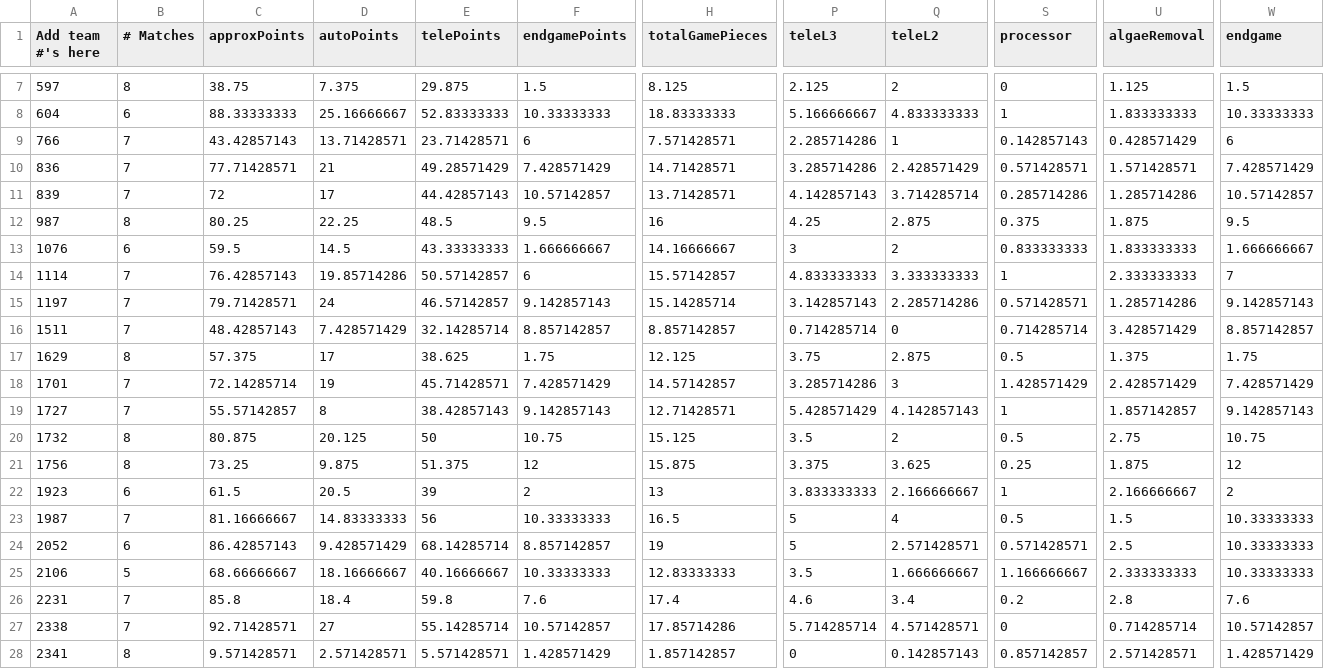
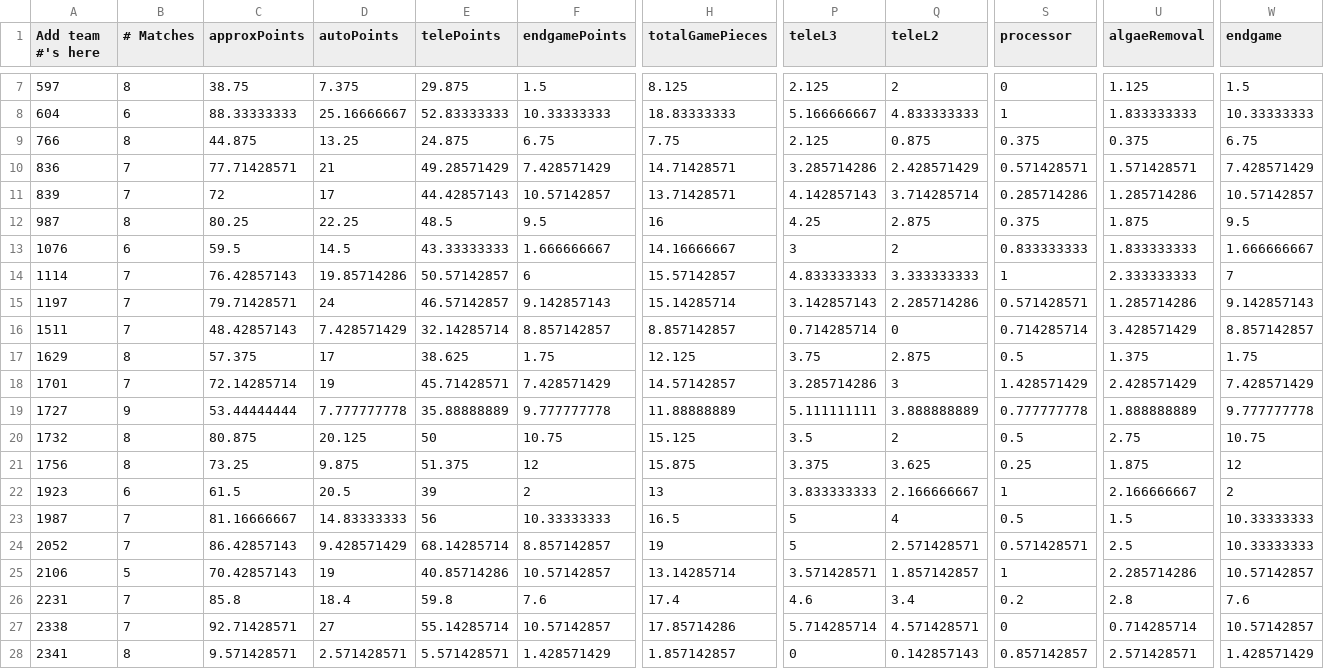
Before and after one commit to btmartin/btmartin.github.io, a CSV file: Scouting/ConsolidatedData.csv, drawn as a sheet; only a part is shown, gaps mark what is left out; the diff covers the shown part only; the diff names each change by its address in the sheet, - before the commit and + after, or states it on an @@ line.

```diff
--- a/Scouting/ConsolidatedData.csv
+++ b/Scouting/ConsolidatedData.csv
-B9 (# Matches): 7
+B9 (# Matches): 8
-C9 (approxPoints): 43.42857143
+C9 (approxPoints): 44.875
-D9 (autoPoints): 13.71428571
+D9 (autoPoints): 13.25
-E9 (telePoints): 23.71428571
+E9 (telePoints): 24.875
-F9 (endgamePoints): 6
+F9 (endgamePoints): 6.75
-H9 (totalGamePieces): 7.571428571
+H9 (totalGamePieces): 7.75
-P9 (teleL3): 2.285714286
+P9 (teleL3): 2.125
-Q9 (teleL2): 1
+Q9 (teleL2): 0.875
-S9 (processor): 0.142857143
+S9 (processor): 0.375
-U9 (algaeRemoval): 0.428571429
+U9 (algaeRemoval): 0.375
-W9 (endgame): 6
+W9 (endgame): 6.75
-B19 (# Matches): 7
+B19 (# Matches): 9
-C19 (approxPoints): 55.57142857
+C19 (approxPoints): 53.44444444
-D19 (autoPoints): 8
+D19 (autoPoints): 7.777777778
-E19 (telePoints): 38.42857143
+E19 (telePoints): 35.88888889
-F19 (endgamePoints): 9.142857143
+F19 (endgamePoints): 9.777777778
-H19 (totalGamePieces): 12.71428571
+H19 (totalGamePieces): 11.88888889
-P19 (teleL3): 5.428571429
+P19 (teleL3): 5.111111111
-Q19 (teleL2): 4.142857143
+Q19 (teleL2): 3.888888889
-S19 (processor): 1
+S19 (processor): 0.777777778
-U19 (algaeRemoval): 1.857142857
+U19 (algaeRemoval): 1.888888889
-W19 (endgame): 9.142857143
+W19 (endgame): 9.777777778
-B24 (# Matches): 6
+B24 (# Matches): 7
-C25 (approxPoints): 68.66666667
+C25 (approxPoints): 70.42857143
-D25 (autoPoints): 18.16666667
+D25 (autoPoints): 19
-E25 (telePoints): 40.16666667
+E25 (telePoints): 40.85714286
-F25 (endgamePoints): 10.33333333
+F25 (endgamePoints): 10.57142857
-H25 (totalGamePieces): 12.83333333
+H25 (totalGamePieces): 13.14285714
-P25 (teleL3): 3.5
+P25 (teleL3): 3.571428571
-Q25 (teleL2): 1.666666667
+Q25 (teleL2): 1.857142857
-S25 (processor): 1.166666667
+S25 (processor): 1
-U25 (algaeRemoval): 2.333333333
+U25 (algaeRemoval): 2.285714286
-W25 (endgame): 10.33333333
+W25 (endgame): 10.57142857
```
Also changed, not shown: 64 edited cells elsewhere in this file, Scouting/ScoutingData.csv.
